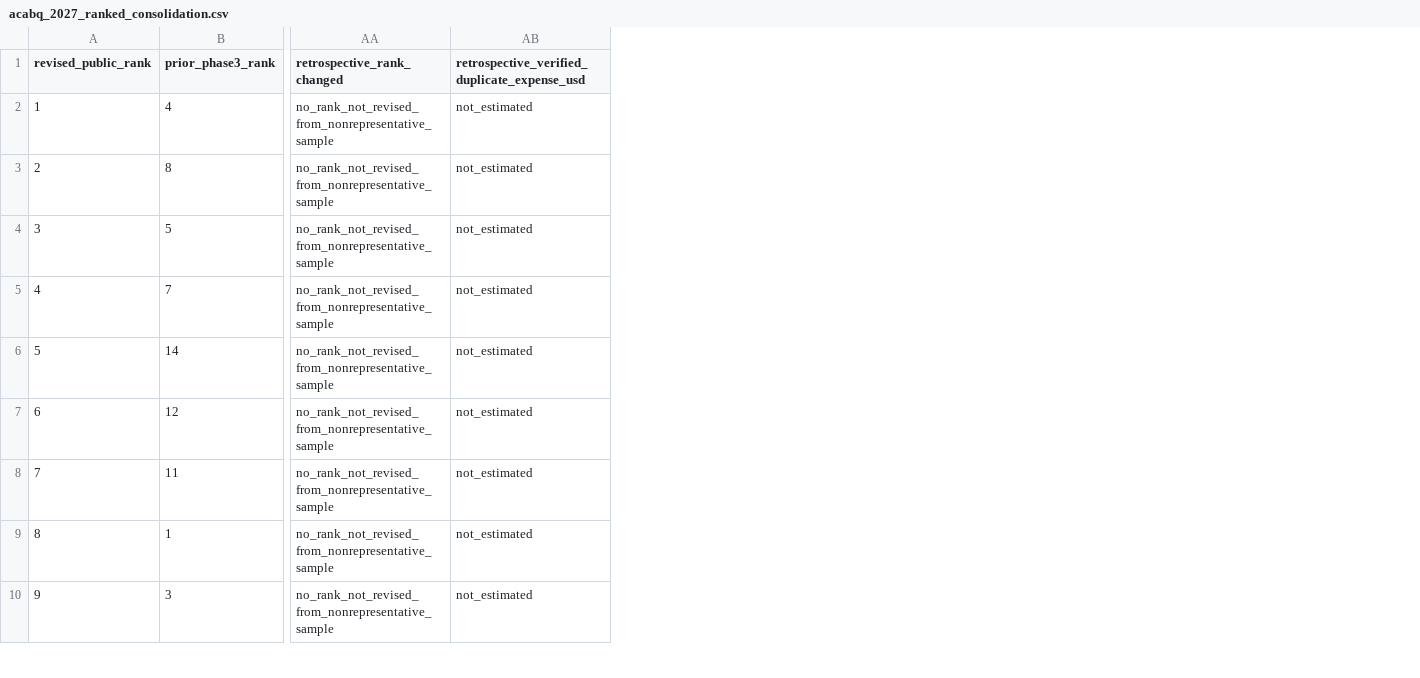
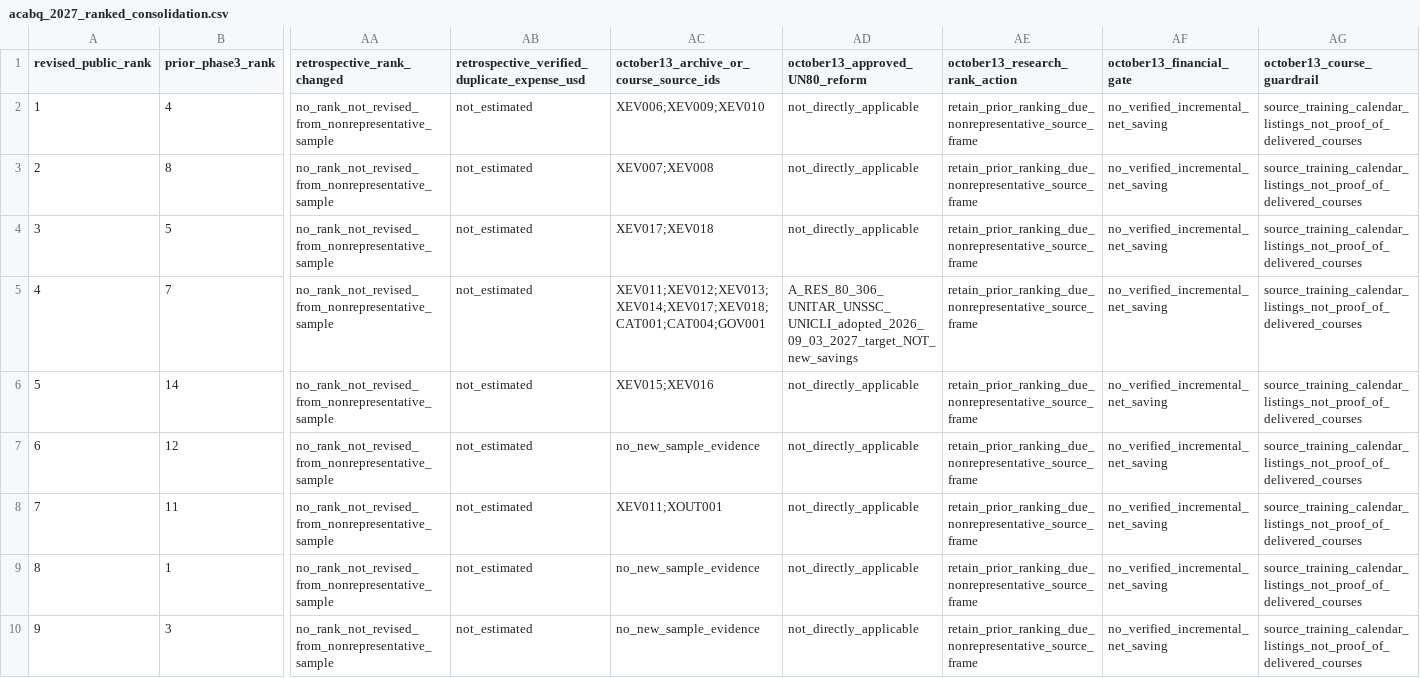
Before and after one commit to LystadJS/UN-Peace-Operations-Efficiency, a CSV file: data/acabq_2027_ranked_consolidation.csv, drawn as a sheet; only a part is shown, gaps mark what is left out; the diff names each change by its address in the sheet, - before the commit and + after, or states it on an @@ line.

Commit message:
Attach 18 new actual activity/cohort source IDs to 2027 planned comparisons while retaining frozen empirical and financial gates

```diff
--- a/data/acabq_2027_ranked_consolidation.csv
+++ b/data/acabq_2027_ranked_consolidation.csv
+column AC, rows 1-10: october13_archive_or_course_source_ids | XEV006;XEV009;XEV010 | XEV007;XEV008 | XEV017;XEV018 | XEV011;XEV012;XEV013;XEV014;XEV017;XEV018;CAT001;CAT004;GOV001 | XEV015;XEV016 | no_new_sample_evidence | XEV011;XOUT001 | no_new_sample_evidence | no_new_sample_evidence
+column AD (october13_approved_UN80_reform), rows 2-10: not_directly_applicable | not_directly_applicable | not_directly_applicable | A_RES_80_306_UNITAR_UNSSC_UNICLI_adopted_2026_09_03_2027_target_NOT_new_savings | not_directly_applicable | not_directly_applicable | not_directly_applicable | not_directly_applicable | not_directly_applicable
+column AE (october13_research_rank_action), rows 2-10: all retain_prior_ranking_due_nonrepresentative_source_frame
+column AF (october13_financial_gate), rows 2-10: all no_verified_incremental_net_saving
+column AG (october13_course_guardrail), rows 2-10: all source_training_calendar_listings_not_proof_of_delivered_courses
```
Also changed, not shown: 1 other file.
